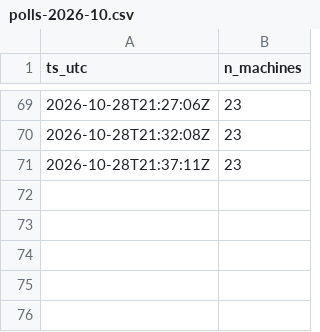
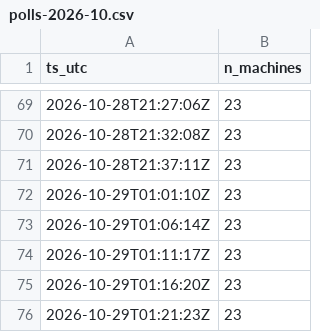
Before and after one commit to killianEurope/laundry-monitor, a CSV file: data/factory/polls-2026-10.csv, drawn as a sheet; only a part is shown, gaps mark what is left out; the diff names each change by its address in the sheet, - before the commit and + after, or states it on an @@ line.

```diff
--- a/data/factory/polls-2026-10.csv
+++ b/data/factory/polls-2026-10.csv
+row 72: 2026-10-29T01:01:10Z | 23
+row 73: 2026-10-29T01:06:14Z | 23
+row 74: 2026-10-29T01:11:17Z | 23
+row 75: 2026-10-29T01:16:20Z | 23
+row 76: 2026-10-29T01:21:23Z | 23
```
Also changed, not shown: data/factory/changes-2026-10.csv, data/polls-2026-10.csv, 2 other files.
